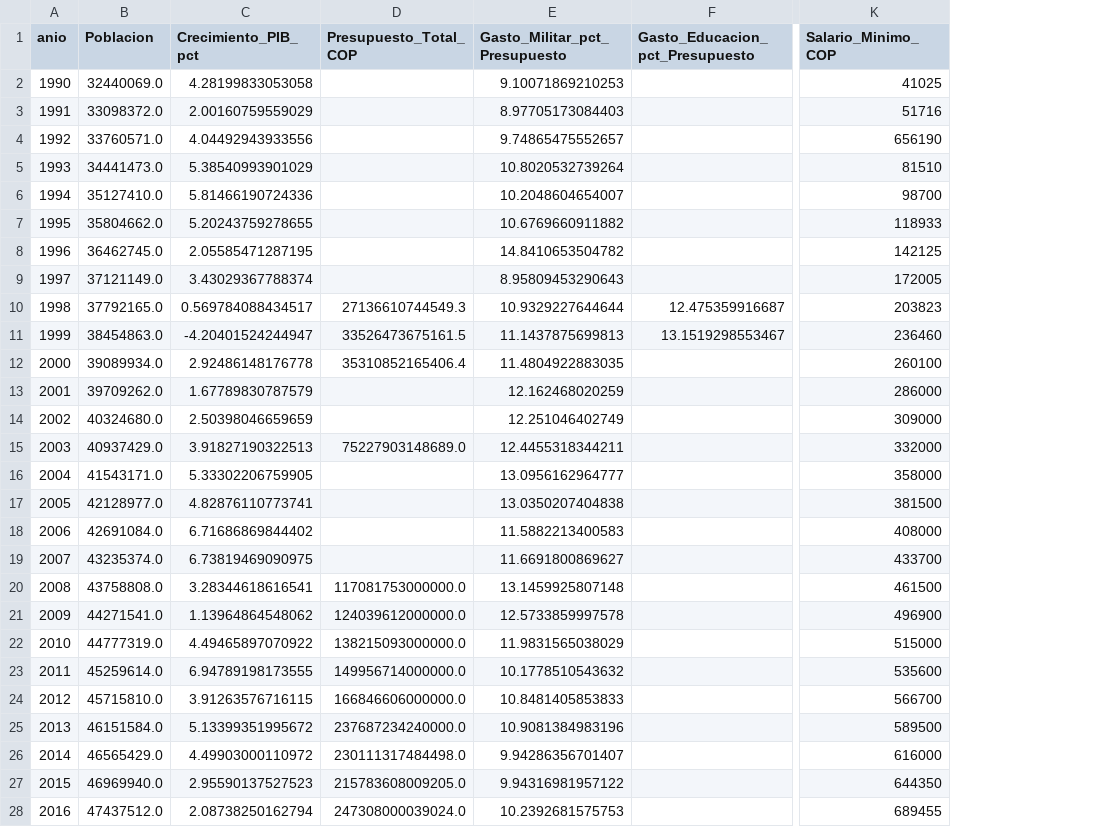
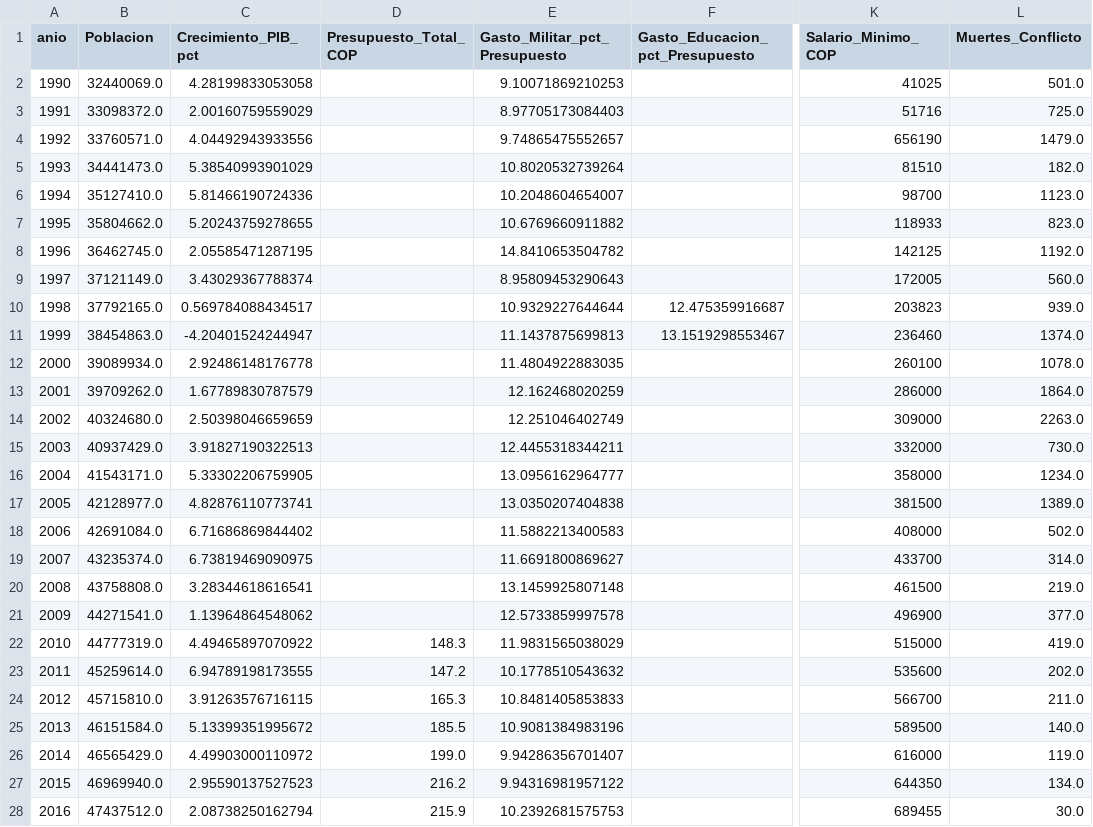
Before and after one commit to degnisDev/Datax-Colombia-API, a CSV file: data/colombia_macro_annual.csv, drawn as a sheet; only a part is shown, gaps mark what is left out; the diff covers the shown part only; the diff names each change by its address in the sheet, - before the commit and + after, or states it on an @@ line.

```diff
--- a/data/colombia_macro_annual.csv
+++ b/data/colombia_macro_annual.csv
+column L (Muertes_Conflicto), rows 2-28: 501.0 | 725.0 | 1479.0 | 182.0 | 1123.0 | 823.0 | 1192.0 | 560.0 | 939.0 | 1374.0 | 1078.0 | 1864.0 | 2263.0 | 730.0 | 1234.0 | 1389.0 | 502.0 | 314.0 | 219.0 | 377.0 | 419.0 | 202.0 | 211.0 | 140.0 | 119.0 | 134.0 | 30.0
-D10 (Presupuesto_Total_COP): 27136610744549.3
+D10 (Presupuesto_Total_COP): (empty)
-D11 (Presupuesto_Total_COP): 33526473675161.5
+D11 (Presupuesto_Total_COP): (empty)
-D12 (Presupuesto_Total_COP): 35310852165406.4
+D12 (Presupuesto_Total_COP): (empty)
-D15 (Presupuesto_Total_COP): 75227903148689.0
+D15 (Presupuesto_Total_COP): (empty)
-D20 (Presupuesto_Total_COP): 117081753000000.0
+D20 (Presupuesto_Total_COP): (empty)
-D21 (Presupuesto_Total_COP): 124039612000000.0
+D21 (Presupuesto_Total_COP): (empty)
-D22 (Presupuesto_Total_COP): 138215093000000.0
+D22 (Presupuesto_Total_COP): 148.3
-D23 (Presupuesto_Total_COP): 149956714000000.0
+D23 (Presupuesto_Total_COP): 147.2
-D24 (Presupuesto_Total_COP): 166846606000000.0
+D24 (Presupuesto_Total_COP): 165.3
-D25 (Presupuesto_Total_COP): 237687234240000.0
+D25 (Presupuesto_Total_COP): 185.5
-D26 (Presupuesto_Total_COP): 230111317484498.0
+D26 (Presupuesto_Total_COP): 199.0
-D27 (Presupuesto_Total_COP): 215783608009205.0
+D27 (Presupuesto_Total_COP): 216.2
-D28 (Presupuesto_Total_COP): 247308000039024.0
+D28 (Presupuesto_Total_COP): 215.9
```
Also changed, not shown: 13 edited cells elsewhere in this file, 3 other files.
